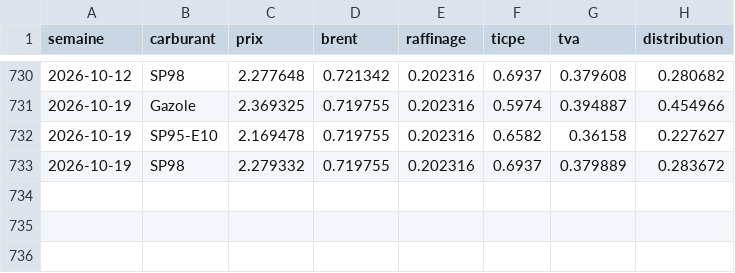
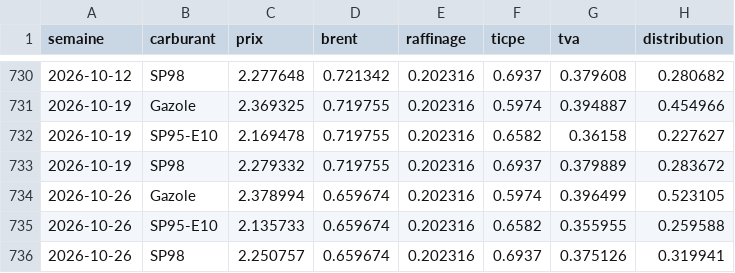
Before and after one commit to NicolasBrnd/transparence-carburant-streamlit, a CSV file: data/marges_2022_2026.csv, drawn as a sheet; only a part is shown, gaps mark what is left out; the diff names each change by its address in the sheet, - before the commit and + after, or states it on an @@ line.

```diff
--- a/data/marges_2022_2026.csv
+++ b/data/marges_2022_2026.csv
+row 734: 2026-10-26 | Gazole | 2.378994 | 0.659674 | 0.202316 | 0.5974 | 0.396499 | 0.523105
+row 735: 2026-10-26 | SP95-E10 | 2.135733 | 0.659674 | 0.202316 | 0.6582 | 0.355955 | 0.259588
+row 736: 2026-10-26 | SP98 | 2.250757 | 0.659674 | 0.202316 | 0.6937 | 0.375126 | 0.319941
```
